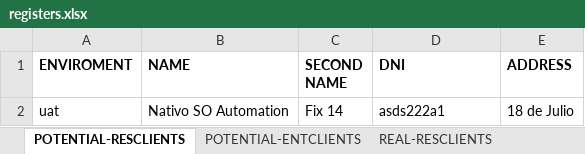
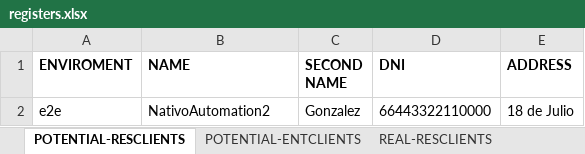
Before and after one commit to seba53b4/Automatizaci-nTFNU, an Excel workbook: MyFirstTest/registers.xlsx, sheet POTENTIAL-RESCLIENTS, drawn as a sheet; values as stored, in another font and other column widths than the file's, no borders; removed rows and columns are numbered as before the commit, all else as after; the diff names each change by its address in the sheet, - before the commit and + after, or states it on an @@ line.

```diff
--- a/MyFirstTest/registers.xlsx (sheet POTENTIAL-RESCLIENTS)
+++ b/MyFirstTest/registers.xlsx (sheet POTENTIAL-RESCLIENTS)
-row 2: uat | Nativo SO Automation | Fix 14 | asds222a1 | 18 de Julio
+row 2: e2e | NativoAutomation2 | Gonzalez | 66443322110000 | 18 de Julio
```
Also changed, not shown: sheet REAL-RESCLIENTS, sheet NEW-PLAN, sheet CHANGE-PLAN, sheet SIM CARD LOST, sheet REGISTERED SIM CARD LOST, sheet CHANGED-PLAN, 2 more sheets, 55 other files.
